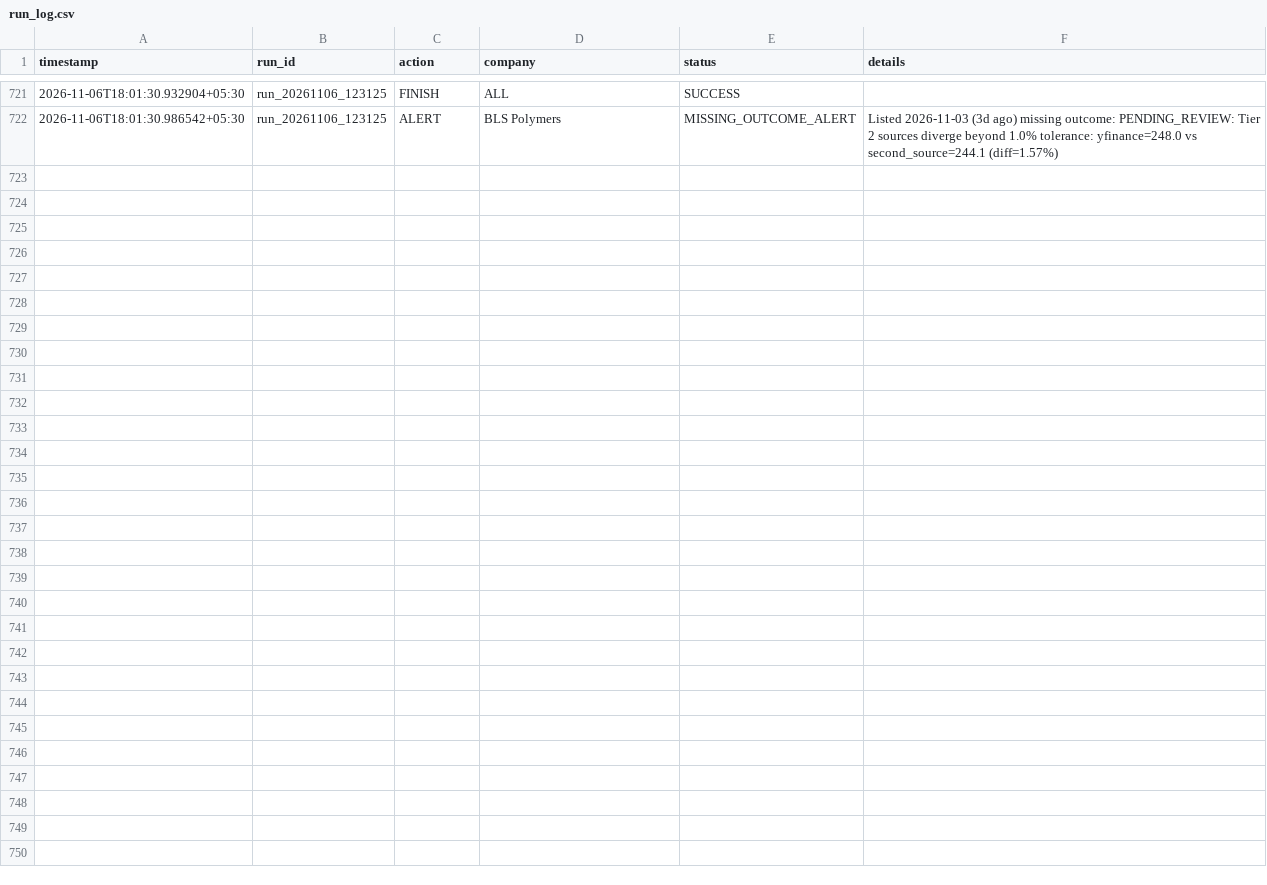
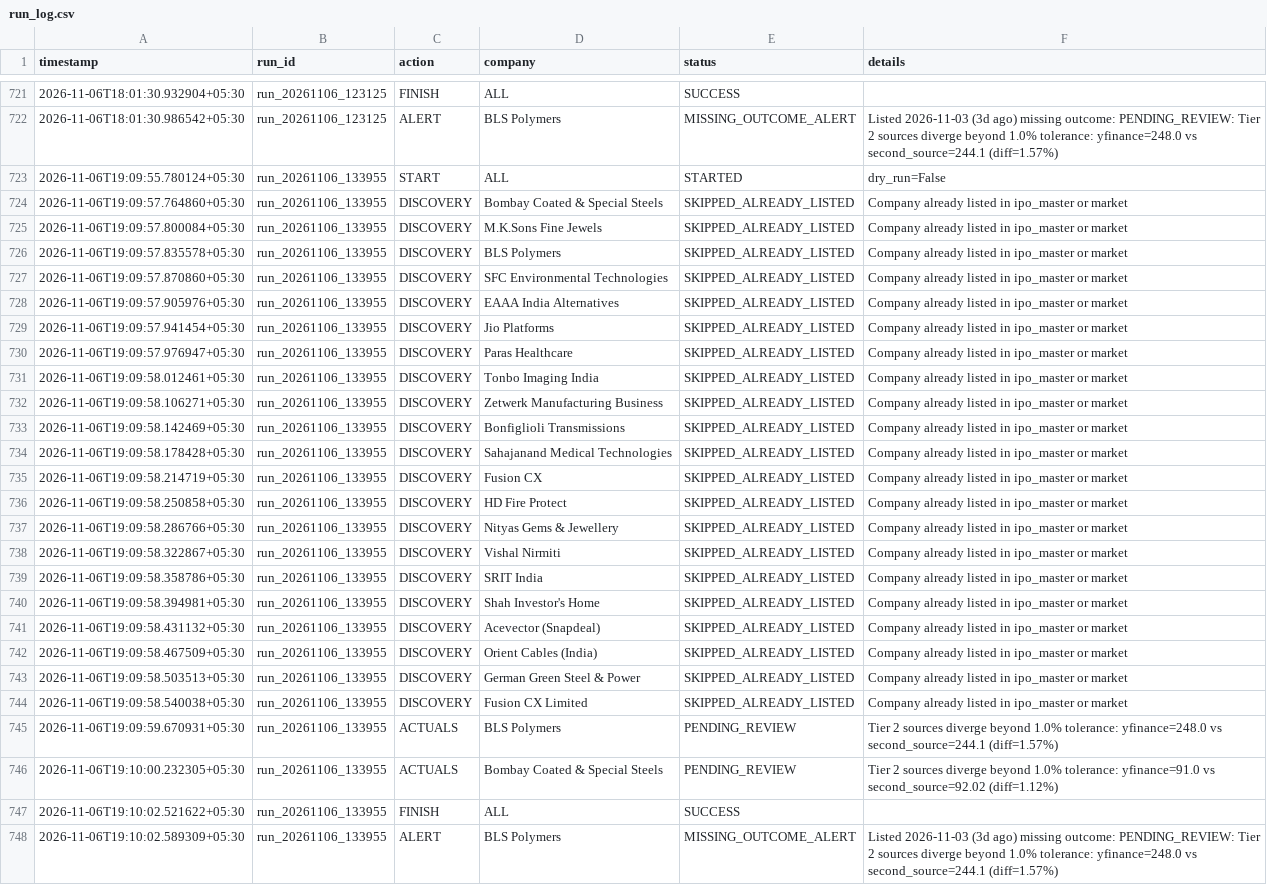
Before and after one commit to soul991/OPI, a CSV file: predictions/run_log.csv, drawn as a sheet; only a part is shown, gaps mark what is left out; the diff names each change by its address in the sheet, - before the commit and + after, or states it on an @@ line.

```diff
--- a/predictions/run_log.csv
+++ b/predictions/run_log.csv
+row 723: 2026-11-06T19:09:55.780124+05:30 | run_20261106_133955 | START | ALL | STARTED | dry_run=False
+row 724: 2026-11-06T19:09:57.764860+05:30 | run_20261106_133955 | DISCOVERY | Bombay Coated & Special Steels | SKIPPED_ALREADY_LISTED | Company already listed in ipo_master or market
+row 725: 2026-11-06T19:09:57.800084+05:30 | run_20261106_133955 | DISCOVERY | M.K.Sons Fine Jewels | SKIPPED_ALREADY_LISTED | Company already listed in ipo_master or market
+row 726: 2026-11-06T19:09:57.835578+05:30 | run_20261106_133955 | DISCOVERY | BLS Polymers | SKIPPED_ALREADY_LISTED | Company already listed in ipo_master or market
+row 727: 2026-11-06T19:09:57.870860+05:30 | run_20261106_133955 | DISCOVERY | SFC Environmental Technologies | SKIPPED_ALREADY_LISTED | Company already listed in ipo_master or market
+row 728: 2026-11-06T19:09:57.905976+05:30 | run_20261106_133955 | DISCOVERY | EAAA India Alternatives | SKIPPED_ALREADY_LISTED | Company already listed in ipo_master or market
+row 729: 2026-11-06T19:09:57.941454+05:30 | run_20261106_133955 | DISCOVERY | Jio Platforms | SKIPPED_ALREADY_LISTED | Company already listed in ipo_master or market
+row 730: 2026-11-06T19:09:57.976947+05:30 | run_20261106_133955 | DISCOVERY | Paras Healthcare | SKIPPED_ALREADY_LISTED | Company already listed in ipo_master or market
+row 731: 2026-11-06T19:09:58.012461+05:30 | run_20261106_133955 | DISCOVERY | Tonbo Imaging India | SKIPPED_ALREADY_LISTED | Company already listed in ipo_master or market
+row 732: 2026-11-06T19:09:58.106271+05:30 | run_20261106_133955 | DISCOVERY | Zetwerk Manufacturing Business | SKIPPED_ALREADY_LISTED | Company already listed in ipo_master or market
+row 733: 2026-11-06T19:09:58.142469+05:30 | run_20261106_133955 | DISCOVERY | Bonfiglioli Transmissions | SKIPPED_ALREADY_LISTED | Company already listed in ipo_master or market
+row 734: 2026-11-06T19:09:58.178428+05:30 | run_20261106_133955 | DISCOVERY | Sahajanand Medical Technologies | SKIPPED_ALREADY_LISTED | Company already listed in ipo_master or market
+row 735: 2026-11-06T19:09:58.214719+05:30 | run_20261106_133955 | DISCOVERY | Fusion CX | SKIPPED_ALREADY_LISTED | Company already listed in ipo_master or market
+row 736: 2026-11-06T19:09:58.250858+05:30 | run_20261106_133955 | DISCOVERY | HD Fire Protect | SKIPPED_ALREADY_LISTED | Company already listed in ipo_master or market
+row 737: 2026-11-06T19:09:58.286766+05:30 | run_20261106_133955 | DISCOVERY | Nityas Gems & Jewellery | SKIPPED_ALREADY_LISTED | Company already listed in ipo_master or market
+row 738: 2026-11-06T19:09:58.322867+05:30 | run_20261106_133955 | DISCOVERY | Vishal Nirmiti | SKIPPED_ALREADY_LISTED | Company already listed in ipo_master or market
+row 739: 2026-11-06T19:09:58.358786+05:30 | run_20261106_133955 | DISCOVERY | SRIT India | SKIPPED_ALREADY_LISTED | Company already listed in ipo_master or market
+row 740: 2026-11-06T19:09:58.394981+05:30 | run_20261106_133955 | DISCOVERY | Shah Investor's Home | SKIPPED_ALREADY_LISTED | Company already listed in ipo_master or market
+row 741: 2026-11-06T19:09:58.431132+05:30 | run_20261106_133955 | DISCOVERY | Acevector (Snapdeal) | SKIPPED_ALREADY_LISTED | Company already listed in ipo_master or market
+row 742: 2026-11-06T19:09:58.467509+05:30 | run_20261106_133955 | DISCOVERY | Orient Cables (India) | SKIPPED_ALREADY_LISTED | Company already listed in ipo_master or market
+row 743: 2026-11-06T19:09:58.503513+05:30 | run_20261106_133955 | DISCOVERY | German Green Steel & Power | SKIPPED_ALREADY_LISTED | Company already listed in ipo_master or market
+row 744: 2026-11-06T19:09:58.540038+05:30 | run_20261106_133955 | DISCOVERY | Fusion CX Limited | SKIPPED_ALREADY_LISTED | Company already listed in ipo_master or market
+row 745: 2026-11-06T19:09:59.670931+05:30 | run_20261106_133955 | ACTUALS | BLS Polymers | PENDING_REVIEW | Tier 2 sources diverge beyond 1.0% tolerance: yfinance=248.0 vs second_source=244.1 (diff=1.57%)
+row 746: 2026-11-06T19:10:00.232305+05:30 | run_20261106_133955 | ACTUALS | Bombay Coated & Special Steels | PENDING_REVIEW | Tier 2 sources diverge beyond 1.0% tolerance: yfinance=91.0 vs second_source=92.02 (diff=1.12%)
+row 747: 2026-11-06T19:10:02.521622+05:30 | run_20261106_133955 | FINISH | ALL | SUCCESS
+row 748: 2026-11-06T19:10:02.589309+05:30 | run_20261106_133955 | ALERT | BLS Polymers | MISSING_OUTCOME_ALERT | Listed 2026-11-03 (3d ago) missing outcome: PENDING_REVIEW: Tier 2 sources diverge beyond 1.0% tolerance: yfinance=248.0 vs second_source=244.1 (diff=1.57%)
```
Also changed, not shown: 1 other file.
